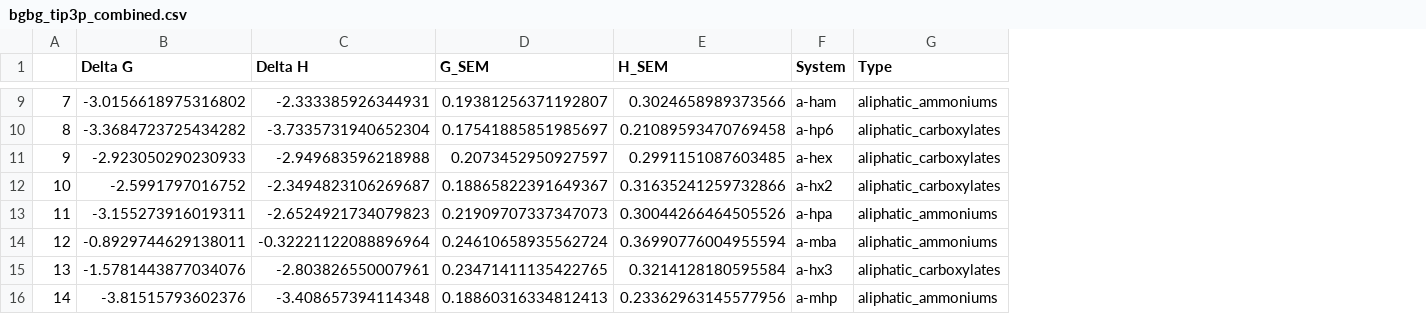
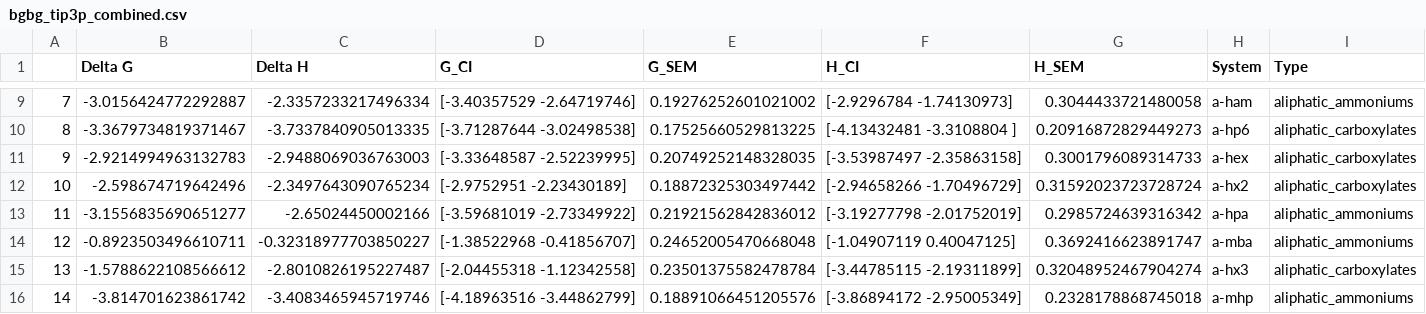
Before and after one commit to slochower/smirnoff-host-guest-simulations, a CSV file: results/bgbg_tip3p_combined.csv, drawn as a sheet; only a part is shown, gaps mark what is left out; addresses are those after the commit; the diff covers the shown part only; the diff names each change by its address in the sheet, - before the commit and + after, or states it on an @@ line.

```diff
--- a/results/bgbg_tip3p_combined.csv
+++ b/results/bgbg_tip3p_combined.csv
+column D (G_CI), rows 9-16: [-3.40357529 -2.64719746] | [-3.71287644 -3.02498538] | [-3.33648587 -2.52239995] | [-2.9752951 -2.23430189] | [-3.59681019 -2.73349922] | [-1.38522968 -0.41856707] | [-2.04455318 -1.12342558] | [-4.18963516 -3.44862799]
+column F (H_CI), rows 9-16: [-2.9296784 -1.74130973] | [-4.13432481 -3.3108804 ] | [-3.53987497 -2.35863158] | [-2.94658266 -1.70496729] | [-3.19277798 -2.01752019] | [-1.04907119 0.40047125] | [-3.44785115 -2.19311899] | [-3.86894172 -2.95005349]
-B9 (Delta G): -3.0156618975316802
+B9 (Delta G): -3.0156424772292887
-C9 (Delta H): -2.333385926344931
+C9 (Delta H): -2.3357233217496334
-E9 (G_SEM): 0.19381256371192807
+E9 (G_SEM): 0.19276252601021002
-G9 (H_SEM): 0.3024658989373566
+G9 (H_SEM): 0.3044433721480058
-B10 (Delta G): -3.3684723725434282
+B10 (Delta G): -3.3679734819371467
-C10 (Delta H): -3.7335731940652304
+C10 (Delta H): -3.7337840905013335
-E10 (G_SEM): 0.17541885851985697
+E10 (G_SEM): 0.17525660529813225
-G10 (H_SEM): 0.21089593470769458
+G10 (H_SEM): 0.20916872829449273
-B11 (Delta G): -2.923050290230933
+B11 (Delta G): -2.9214994963132783
-C11 (Delta H): -2.949683596218988
+C11 (Delta H): -2.9488069036763003
-E11 (G_SEM): 0.2073452950927597
+E11 (G_SEM): 0.20749252148328035
-G11 (H_SEM): 0.2991151087603485
+G11 (H_SEM): 0.3001796089314733
-B12 (Delta G): -2.5991797016752
+B12 (Delta G): -2.598674719642496
-C12 (Delta H): -2.3494823106269687
+C12 (Delta H): -2.3497643090765234
-E12 (G_SEM): 0.18865822391649367
+E12 (G_SEM): 0.18872325303497442
-G12 (H_SEM): 0.31635241259732866
+G12 (H_SEM): 0.31592023723728724
-B13 (Delta G): -3.155273916019311
+B13 (Delta G): -3.1556835690651277
-C13 (Delta H): -2.6524921734079823
+C13 (Delta H): -2.65024450002166
-E13 (G_SEM): 0.21909707337347073
+E13 (G_SEM): 0.21921562842836012
-G13 (H_SEM): 0.30044266464505526
+G13 (H_SEM): 0.2985724639316342
-B14 (Delta G): -0.8929744629138011
+B14 (Delta G): -0.8923503496610711
-C14 (Delta H): -0.32221122088896964
+C14 (Delta H): -0.32318977703850227
-E14 (G_SEM): 0.24610658935562724
+E14 (G_SEM): 0.24652005470668048
-G14 (H_SEM): 0.36990776004955594
+G14 (H_SEM): 0.3692416623891747
-B15 (Delta G): -1.5781443877034076
+B15 (Delta G): -1.5788622108566612
-C15 (Delta H): -2.803826550007961
+C15 (Delta H): -2.8010826195227487
-E15 (G_SEM): 0.23471411135422765
+E15 (G_SEM): 0.23501375582478784
-G15 (H_SEM): 0.3214128180595584
+G15 (H_SEM): 0.32048952467904274
-B16 (Delta G): -3.81515793602376
+B16 (Delta G): -3.814701623861742
-C16 (Delta H): -3.408657394114348
+C16 (Delta H): -3.4083465945719746
-E16 (G_SEM): 0.18860316334812413
+E16 (G_SEM): 0.18891066451205576
-G16 (H_SEM): 0.23362963145577956
+G16 (H_SEM): 0.2328178868745018
```
Also changed, not shown: 140 edited cells elsewhere in this file, results/bg2bg2_tip3p_by_orientation.csv, results/bg2bg2_tip3p_combined.csv.
